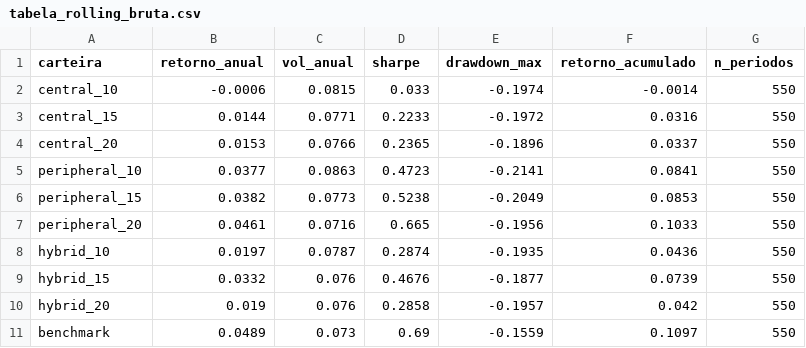
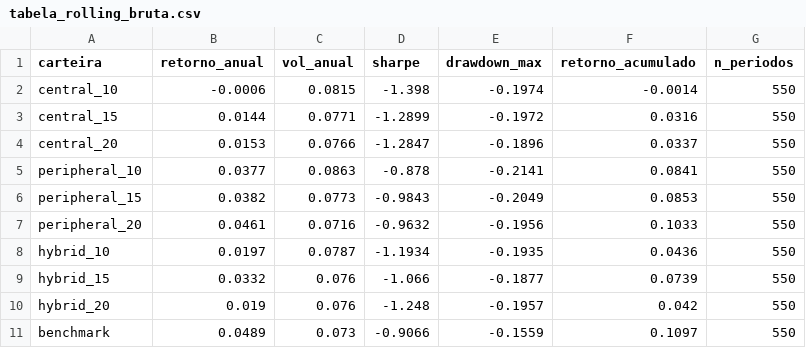
Before and after one commit to yoonsungj04/IC_Grafos_FIIs, a CSV file: results/tables/tabela_rolling_bruta.csv, drawn as a sheet.

```diff
--- a/results/tables/tabela_rolling_bruta.csv
+++ b/results/tables/tabela_rolling_bruta.csv
@@ -1,11 +1,11 @@
 carteira,retorno_anual,vol_anual,sharpe,drawdown_max,retorno_acumulado,n_periodos
-central_10,-0.0006,0.0815,0.033,-0.1974,-0.0014,550
-central_15,0.0144,0.0771,0.2233,-0.1972,0.0316,550
-central_20,0.0153,0.0766,0.2365,-0.1896,0.0337,550
-peripheral_10,0.0377,0.0863,0.4723,-0.2141,0.0841,550
-peripheral_15,0.0382,0.0773,0.5238,-0.2049,0.0853,550
-peripheral_20,0.0461,0.0716,0.665,-0.1956,0.1033,550
-hybrid_10,0.0197,0.0787,0.2874,-0.1935,0.0436,550
-hybrid_15,0.0332,0.076,0.4676,-0.1877,0.0739,550
-hybrid_20,0.019,0.076,0.2858,-0.1957,0.042,550
-benchmark,0.0489,0.073,0.69,-0.1559,0.1097,550
+central_10,-0.0006,0.0815,-1.398,-0.1974,-0.0014,550
+central_15,0.0144,0.0771,-1.2899,-0.1972,0.0316,550
+central_20,0.0153,0.0766,-1.2847,-0.1896,0.0337,550
+peripheral_10,0.0377,0.0863,-0.878,-0.2141,0.0841,550
+peripheral_15,0.0382,0.0773,-0.9843,-0.2049,0.0853,550
+peripheral_20,0.0461,0.0716,-0.9632,-0.1956,0.1033,550
+hybrid_10,0.0197,0.0787,-1.1934,-0.1935,0.0436,550
+hybrid_15,0.0332,0.076,-1.066,-0.1877,0.0739,550
+hybrid_20,0.019,0.076,-1.248,-0.1957,0.042,550
+benchmark,0.0489,0.073,-0.9066,-0.1559,0.1097,550
```
Also changed, not shown: results/tables/centralidade_estatica.csv, results/tables/tabela_comparacao_gpmf_mst.csv, 33 other files.
